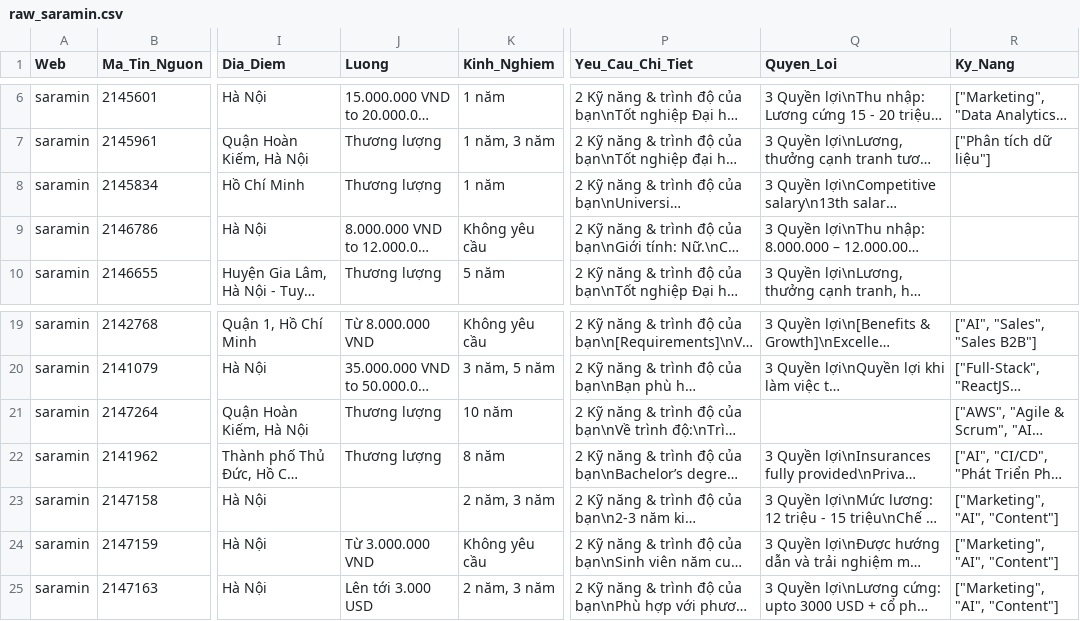
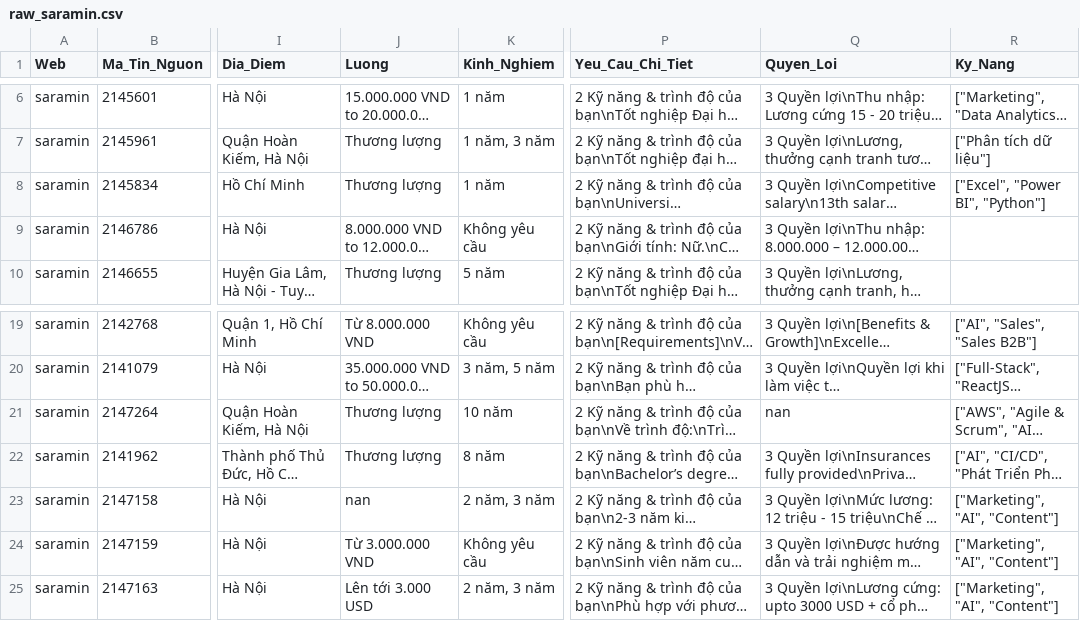
Before and after one commit to LinhLaSieuSao/Data_Mining_Engineer, a CSV file: data/raw_data/raw_saramin.csv, drawn as a sheet; only a part is shown, gaps mark what is left out; long unchanged cells end in …; the diff names each change by its address in the sheet, - before the commit and + after, or states it on an @@ line.

```diff
--- a/data/raw_data/raw_saramin.csv
+++ b/data/raw_data/raw_saramin.csv
-R8 (Ky_Nang): (empty)
+R8 (Ky_Nang): ["Excel", "Power BI", "Python"]
-Q21 (Quyen_Loi): (empty)
+Q21 (Quyen_Loi): nan
-J23 (Luong): (empty)
+J23 (Luong): nan
```
Also changed, not shown: 2 other files.
